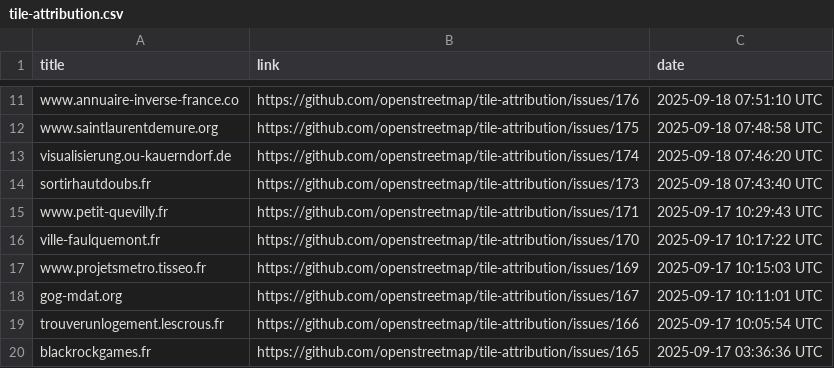
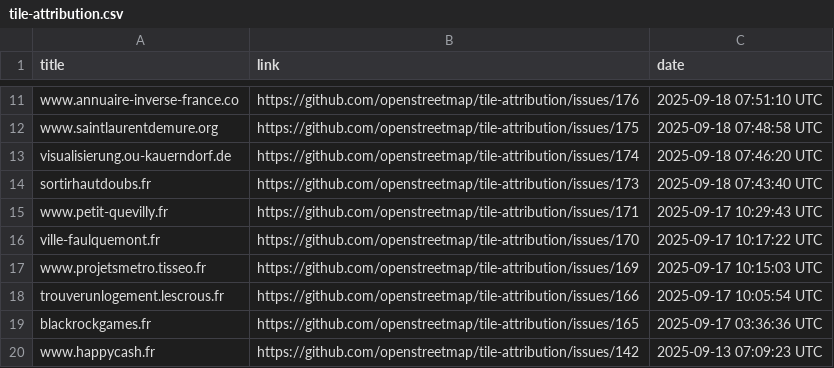
Before and after one commit to openstreetmap/tile-attribution, a CSV file: tile-attribution.csv, drawn as a sheet; only a part is shown, gaps mark what is left out; the shorter side is filled out with more unchanged rows.

Commit message:
Removed gog-mdat.org to tile-attribution.csv

```diff
--- a/tile-attribution.csv
+++ b/tile-attribution.csv
@@ -17,3 +17,2 @@ ville-faulquemont.fr,https://github.com/openstreetmap/tile-attribution/issues/17
 www.projetsmetro.tisseo.fr,https://github.com/openstreetmap/tile-attribution/issues/169,2025-09-17 10:15:03 UTC
-gog-mdat.org,https://github.com/openstreetmap/tile-attribution/issues/167,2025-09-17 10:11:01 UTC
 trouverunlogement.lescrous.fr,https://github.com/openstreetmap/tile-attribution/issues/166,2025-09-17 10:05:54 UTC
```
Also changed, not shown: 1 other file.
